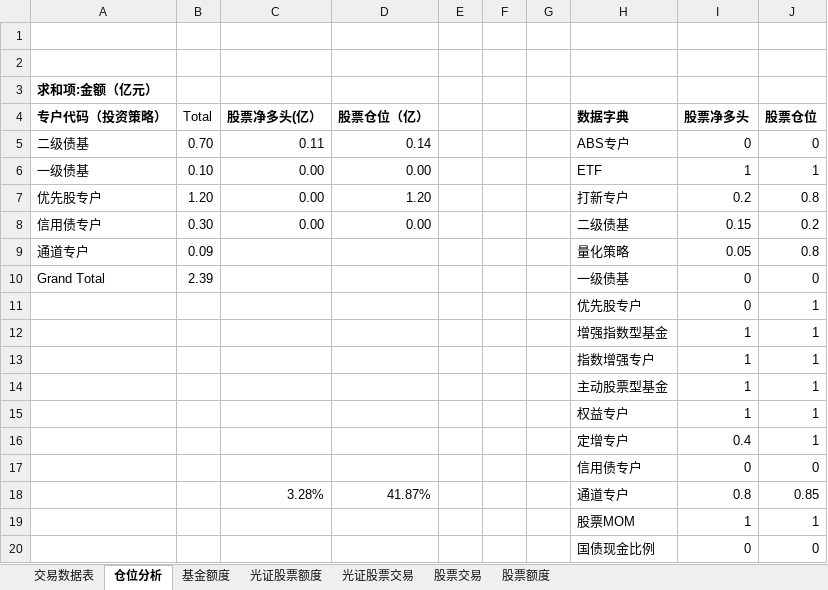
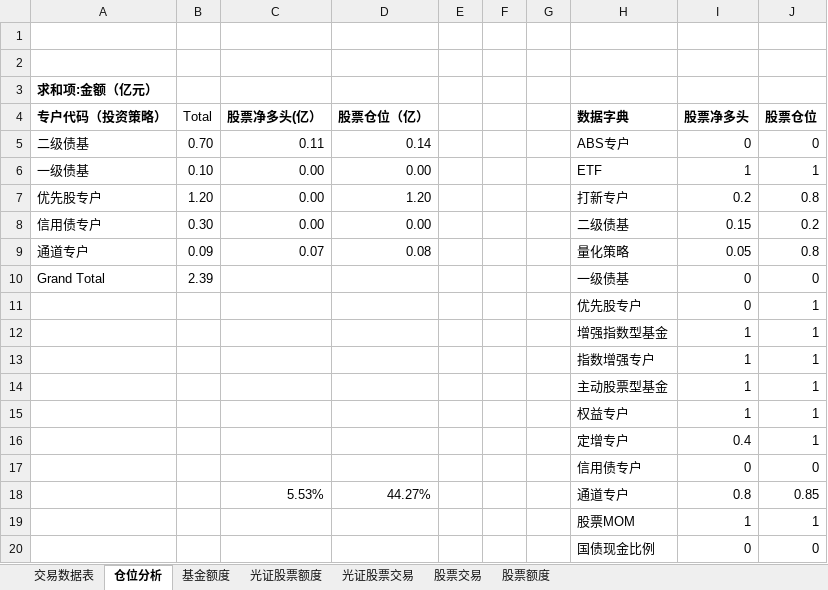
Before and after one commit to Capricorn2018/Desktop, an Excel workbook: 桌面/产品管理/教育成长/教育成长.xlsx, sheet 仓位分析, drawn as a sheet; only a part is shown; values as stored, in another font and other column widths than the file's, no borders; the diff names each change by its address in the sheet, - before the commit and + after, or states it on an @@ line.

```diff
--- a/桌面/产品管理/教育成长/教育成长.xlsx (sheet 仓位分析)
+++ b/桌面/产品管理/教育成长/教育成长.xlsx (sheet 仓位分析)
-C9 (股票净多头(亿）): (empty)
+C9 (股票净多头(亿）): 0.07
-D9 (股票仓位（亿）): (empty)
+D9 (股票仓位（亿）): 0.08
-C18 (股票净多头(亿）): 3.28%
+C18 (股票净多头(亿）): 5.53%
-D18 (股票仓位（亿）): 41.87%
+D18 (股票仓位（亿）): 44.27%
```
Also changed, not shown: 桌面/产品管理/抗通胀/抗通胀流程额度.xlsx, 桌面/产品管理/教育成长/教育成长流程额度.xlsx.
